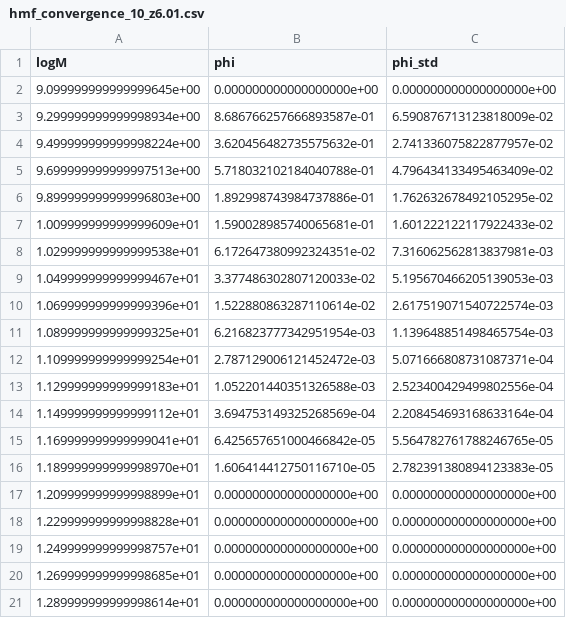
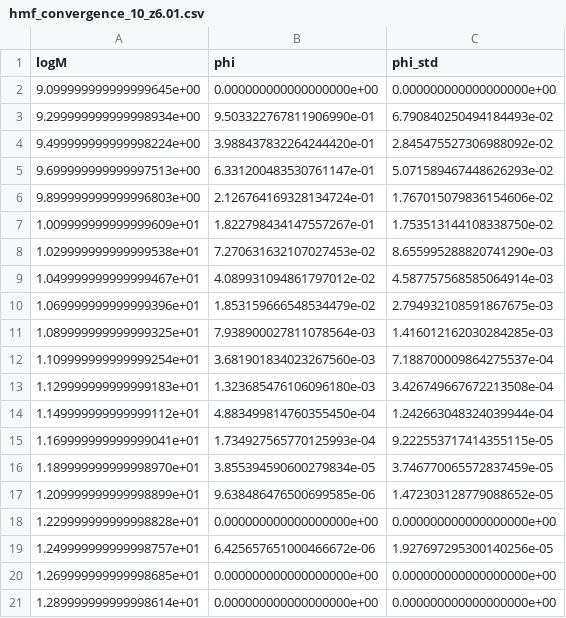
Before and after one commit to OscarHickman/galform_analysis, a CSV file: examples/plots/_plots_data/convergence/hmf_convergence_10_z6.01.csv, drawn as a sheet; only a part is shown.

```diff
--- a/examples/plots/_plots_data/convergence/hmf_convergence_10_z6.01.csv
+++ b/examples/plots/_plots_data/convergence/hmf_convergence_10_z6.01.csv
@@ -2,19 +2,19 @@ logM,phi,phi_std
 9.099999999999999645e+00,0.000000000000000000e+00,0.000000000000000000e+00
-9.299999999999998934e+00,8.686766257666893587e-01,6.590876713123818009e-02
-9.499999999999998224e+00,3.620456482735575632e-01,2.741336075822877957e-02
-9.699999999999997513e+00,5.718032102184040788e-01,4.796434133495463409e-02
-9.899999999999996803e+00,1.892998743984737886e-01,1.762632678492105295e-02
-1.009999999999999609e+01,1.590028985740065681e-01,1.601222122117922433e-02
-1.029999999999999538e+01,6.172647380992324351e-02,7.316062562813837981e-03
-1.049999999999999467e+01,3.377486302807120033e-02,5.195670466205139053e-03
-1.069999999999999396e+01,1.522880863287110614e-02,2.617519071540722574e-03
-1.089999999999999325e+01,6.216823777342951954e-03,1.139648851498465754e-03
-1.109999999999999254e+01,2.787129006121452472e-03,5.071666808731087371e-04
-1.129999999999999183e+01,1.052201440351326588e-03,2.523400429499802556e-04
-1.149999999999999112e+01,3.694753149325268569e-04,2.208454693168633164e-04
-1.169999999999999041e+01,6.425657651000466842e-05,5.564782761788246765e-05
-1.189999999999998970e+01,1.606414412750116710e-05,2.782391380894123383e-05
-1.209999999999998899e+01,0.000000000000000000e+00,0.000000000000000000e+00
+9.299999999999998934e+00,9.503322767811906990e-01,6.790840250494184493e-02
+9.499999999999998224e+00,3.988437832264244420e-01,2.845475527306988092e-02
+9.699999999999997513e+00,6.331200483530761147e-01,5.071589467448626293e-02
+9.899999999999996803e+00,2.126764169328134724e-01,1.767015079836154606e-02
+1.009999999999999609e+01,1.822798434147557267e-01,1.753513144108338750e-02
+1.029999999999999538e+01,7.270631632107027453e-02,8.655995288820741290e-03
+1.049999999999999467e+01,4.089931094861797012e-02,4.587757568585064914e-03
+1.069999999999999396e+01,1.853159666548534479e-02,2.794932108591867675e-03
+1.089999999999999325e+01,7.938900027811078564e-03,1.416012162030284285e-03
+1.109999999999999254e+01,3.681901834023267560e-03,7.188700009864275537e-04
+1.129999999999999183e+01,1.323685476106096180e-03,3.426749667672213508e-04
+1.149999999999999112e+01,4.883499814760355450e-04,1.242663048324039944e-04
+1.169999999999999041e+01,1.734927565770125993e-04,9.222553717414355115e-05
+1.189999999999998970e+01,3.855394590600279834e-05,3.746770065572837459e-05
+1.209999999999998899e+01,9.638486476500699585e-06,1.472303128779088652e-05
 1.229999999999998828e+01,0.000000000000000000e+00,0.000000000000000000e+00
-1.249999999999998757e+01,0.000000000000000000e+00,0.000000000000000000e+00
+1.249999999999998757e+01,6.425657651000466672e-06,1.927697295300140256e-05
 1.269999999999998685e+01,0.000000000000000000e+00,0.000000000000000000e+00
```
Also changed, not shown: examples/plots/_plots_data/convergence/hmf_convergence_1_z3.05.csv, examples/plots/_plots_data/convergence/hmf_convergence_3_z6.01.csv, 41 other files.
